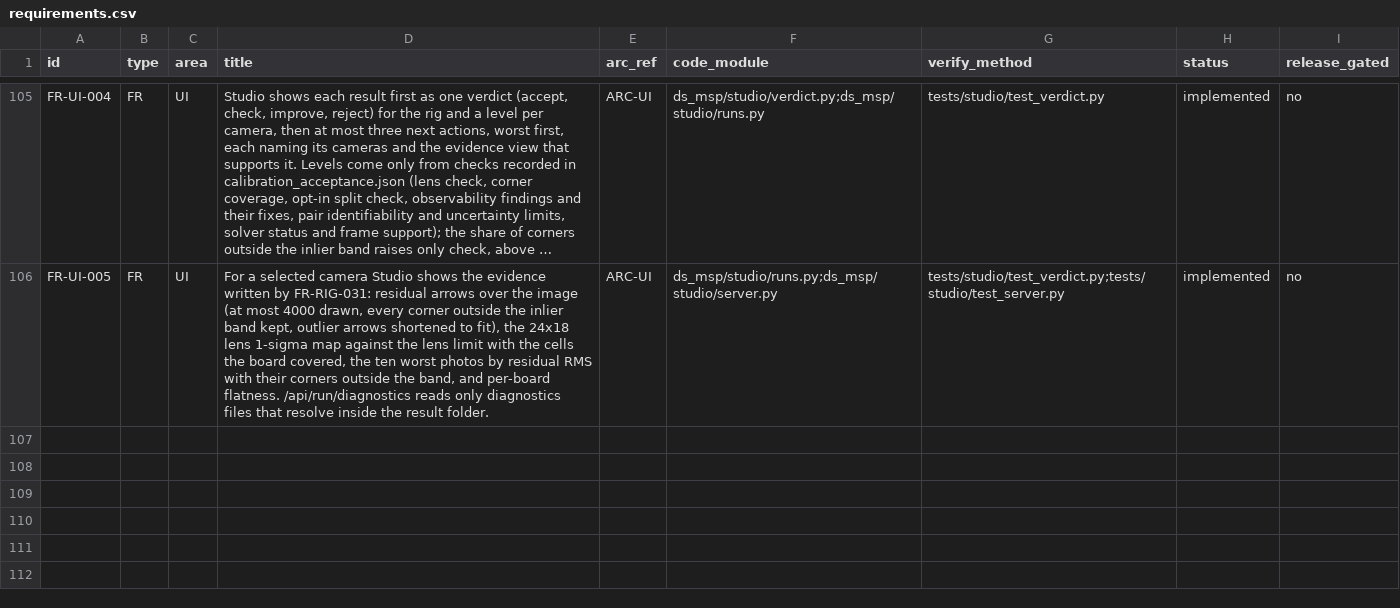
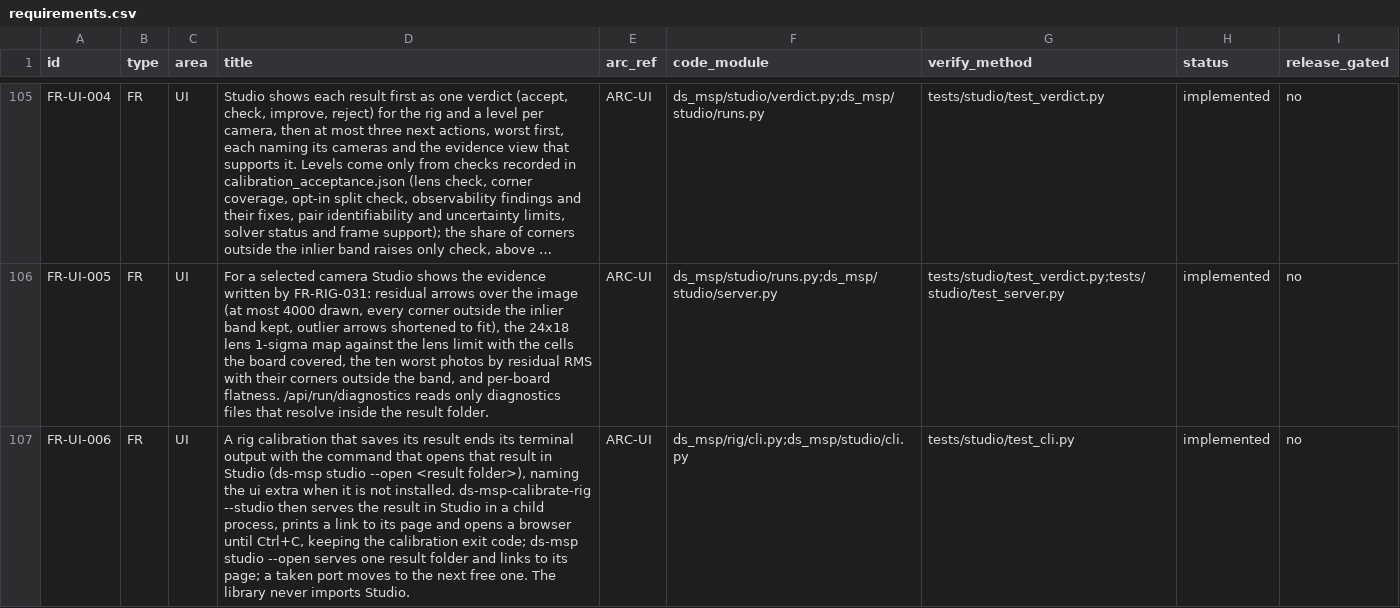
Before and after one commit to Munna-Manoj/DS-MSP, a CSV file: docs/process/srs/requirements.csv, drawn as a sheet; only a part is shown, gaps mark what is left out; long unchanged cells end in …; the diff names each change by its address in the sheet, - before the commit and + after, or states it on an @@ line.

```diff
--- a/docs/process/srs/requirements.csv
+++ b/docs/process/srs/requirements.csv
+row 107: FR-UI-006 | FR | UI | A rig calibration that saves its result ends its terminal output with the command that opens that result in Studio (ds-msp studio --open <result folder>), naming the ui extra when it is not installed. ds-msp-calibrate-rig --studio then serves the result in Studio in a child process, prints a link to its page and opens a browser until Ctrl+C, keeping the calibration exit code; ds-msp studio --open serves one result folder and links to its page; a taken port moves to the next free one. The library never imports Studio. | ARC-UI | ds_msp/rig/cli.py;ds_msp/studio/cli.py | tests/studio/test_cli.py | implemented | no
```
Also changed, not shown: 4 other files.
